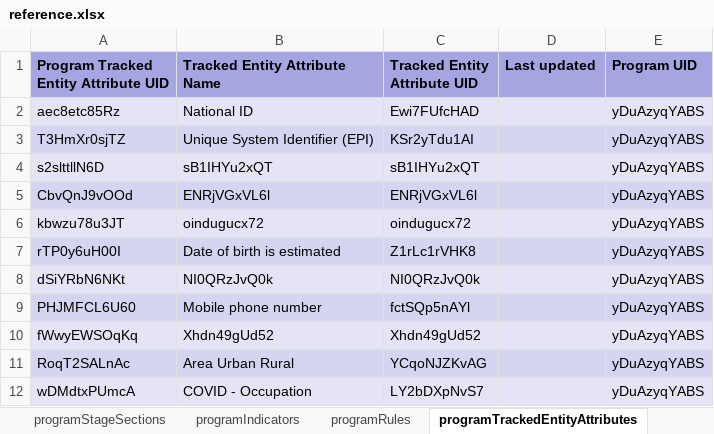
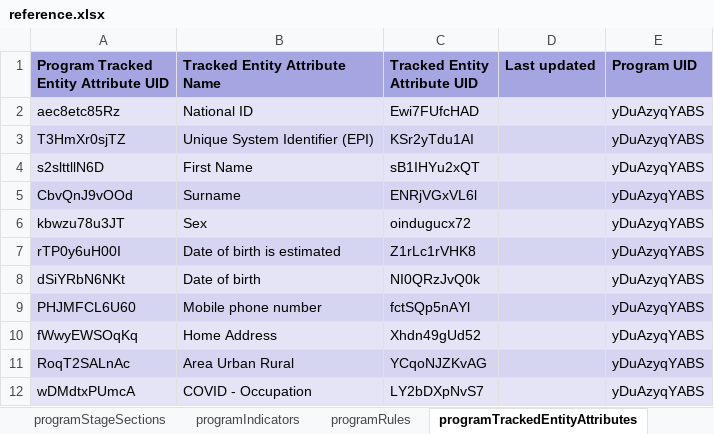
Before and after one commit to dhis2-metadata/COVAC_EIR-TRK-Electronic_Immunization_Registry_Covid19_Vaccines, an Excel workbook: complete/reference.xlsx, sheet programTrackedEntityAttributes, drawn as a sheet; values as stored, in another font and other column widths than the file's, no borders; the diff names each change by its address in the sheet, - before the commit and + after, or states it on an @@ line.

```diff
--- a/complete/reference.xlsx (sheet programTrackedEntityAttributes)
+++ b/complete/reference.xlsx (sheet programTrackedEntityAttributes)
-B4 (Tracked Entity Attribute Name): sB1IHYu2xQT
+B4 (Tracked Entity Attribute Name): First Name
-B5 (Tracked Entity Attribute Name): ENRjVGxVL6l
+B5 (Tracked Entity Attribute Name): Surname
-B6 (Tracked Entity Attribute Name): oindugucx72
+B6 (Tracked Entity Attribute Name): Sex
-B8 (Tracked Entity Attribute Name): NI0QRzJvQ0k
+B8 (Tracked Entity Attribute Name): Date of birth
-B10 (Tracked Entity Attribute Name): Xhdn49gUd52
+B10 (Tracked Entity Attribute Name): Home Address
```
Also changed, not shown: sheet trackedEntityAttributes, sheet dataElementGroups, sheet Package info, sheet programs, 2 other files.
